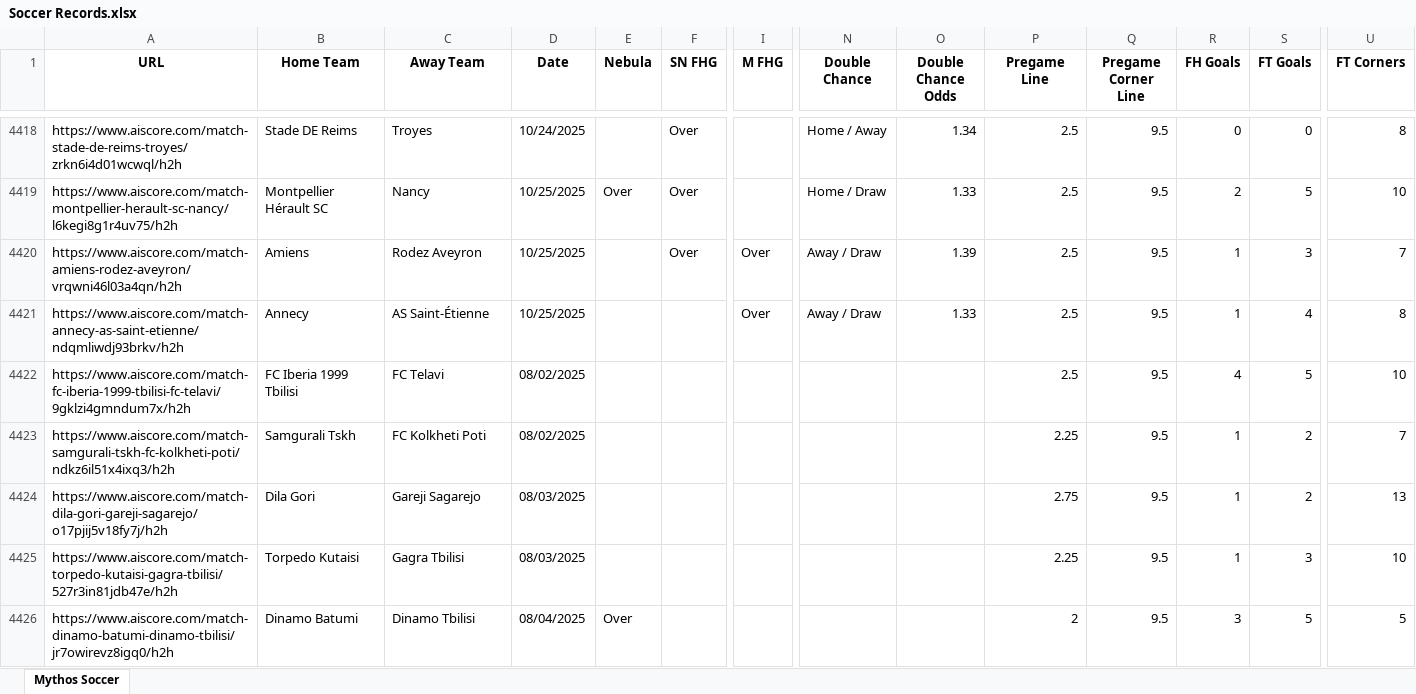
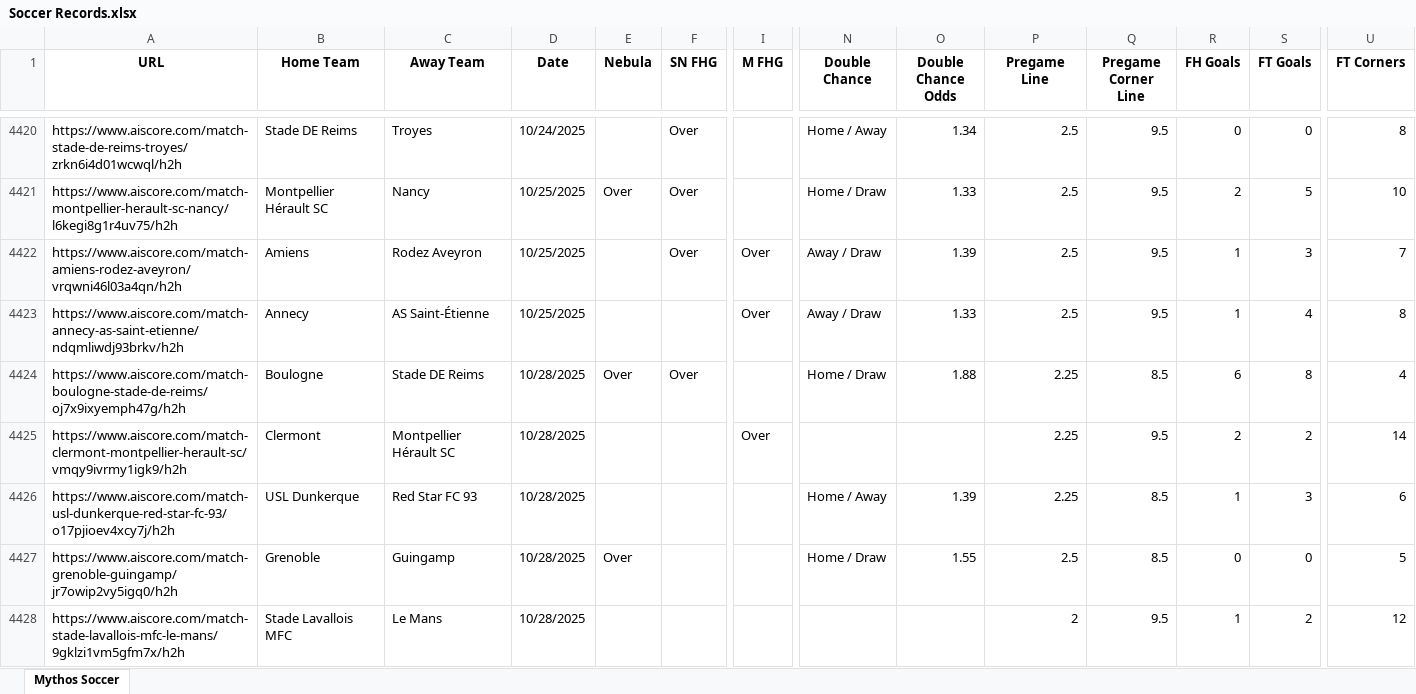
Before and after one commit to Captain-Duckie/whop, an Excel workbook: public/Soccer Records.xlsx, sheet Mythos Soccer, drawn as a sheet; only a part is shown, gaps mark what is left out; the shorter side is filled out with more unchanged rows; values as stored, in another font and other column widths than the file's, no borders; rows hold the shown columns only; the diff covers the shown part only; the diff names each change by its address in the sheet, - before the commit and + after, or states it on an @@ line.

Commit message:
Auto-update Soccer Records at 2025-10-28T19:04:39.517548

```diff
--- a/public/Soccer Records.xlsx (sheet Mythos Soccer)
+++ b/public/Soccer Records.xlsx (sheet Mythos Soccer)
+row 4424: https://www.aiscore.com/match-boulogne-stade-de-reims/oj7x9ixyemph47g/h2h | Boulogne | Stade DE Reims | 10/28/2025 | Over | Over |  | Home / Draw | 1.88 | 2.25 | 8.5 | 6 | 8 | 4
+row 4425: https://www.aiscore.com/match-clermont-montpellier-herault-sc/vmqy9ivrmy1igk9/h2h | Clermont | Montpellier Hérault SC | 10/28/2025 |  |  | Over |  |  | 2.25 | 9.5 | 2 | 2 | 14
+row 4426: https://www.aiscore.com/match-usl-dunkerque-red-star-fc-93/o17pjioev4xcy7j/h2h | USL Dunkerque | Red Star FC 93 | 10/28/2025 |  |  |  | Home / Away | 1.39 | 2.25 | 8.5 | 1 | 3 | 6
+row 4427: https://www.aiscore.com/match-grenoble-guingamp/jr7owip2vy5igq0/h2h | Grenoble | Guingamp | 10/28/2025 | Over |  |  | Home / Draw | 1.55 | 2.5 | 8.5 | 0 | 0 | 5
+row 4428: https://www.aiscore.com/match-stade-lavallois-mfc-le-mans/9gklzi1vm5gfm7x/h2h | Stade Lavallois MFC | Le Mans | 10/28/2025 |  |  |  |  |  | 2 | 9.5 | 1 | 2 | 12
```
Also changed, not shown: 21 added rows, 6 removed rows and 7 edited cells elsewhere in this sheet.
